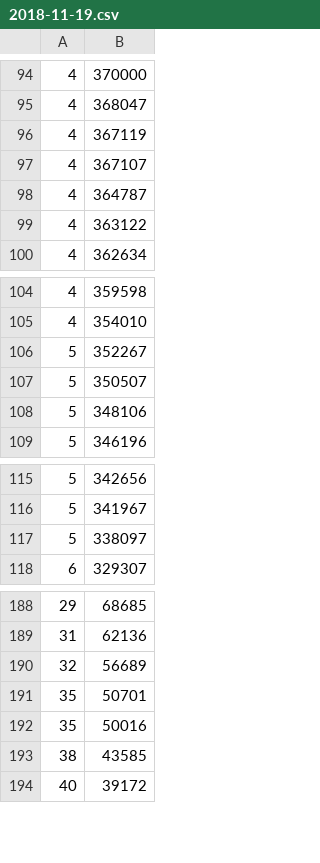
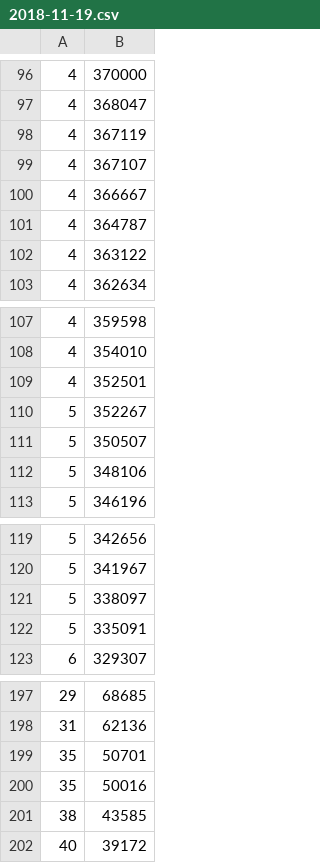
Before and after one commit to krepe-suZette/gfl-event-ranking, a CSV file: data/kr_deepdive/raw/2018-11-19.csv, drawn as a sheet; only a part is shown, gaps mark what is left out; removed rows and columns are numbered as before the commit, all else as after; the diff covers the shown part only; the diff names each change by its address in the sheet, - before the commit and + after, or states it on an @@ line.

```diff
--- a/data/kr_deepdive/raw/2018-11-19.csv
+++ b/data/kr_deepdive/raw/2018-11-19.csv
+row 100: 4 | 366667
+row 109: 4 | 352501
+row 122: 5 | 335091
-row 190: 32 | 56689
```
Also changed, not shown: 8 added rows elsewhere in this file, data/kr_deepdive/interpolate/2018-11-19.csv, 16 other files.
